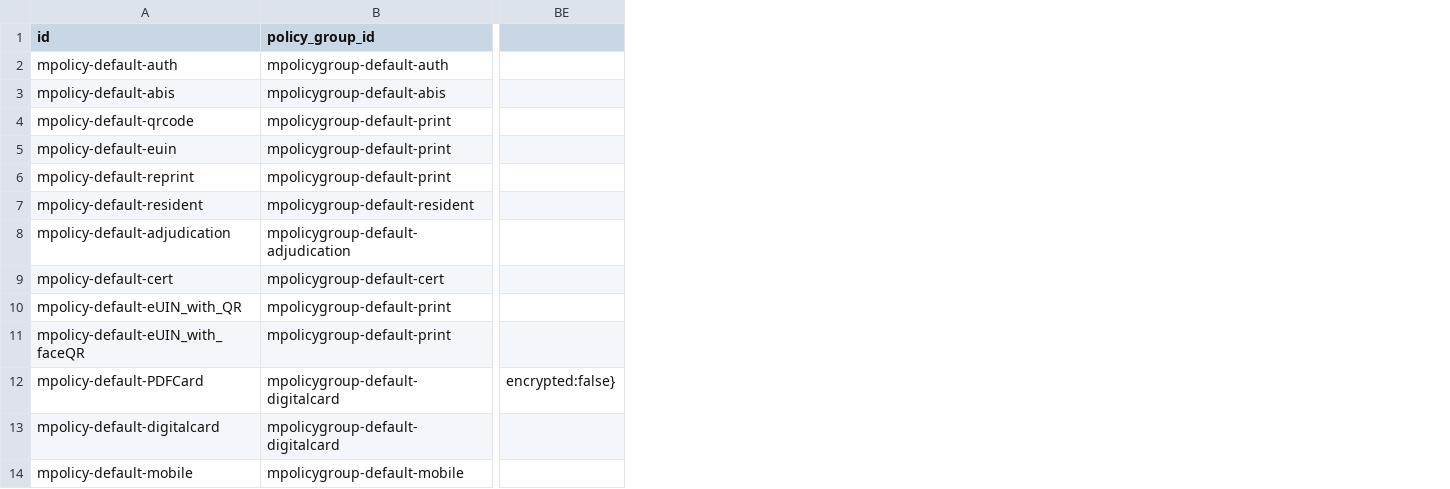
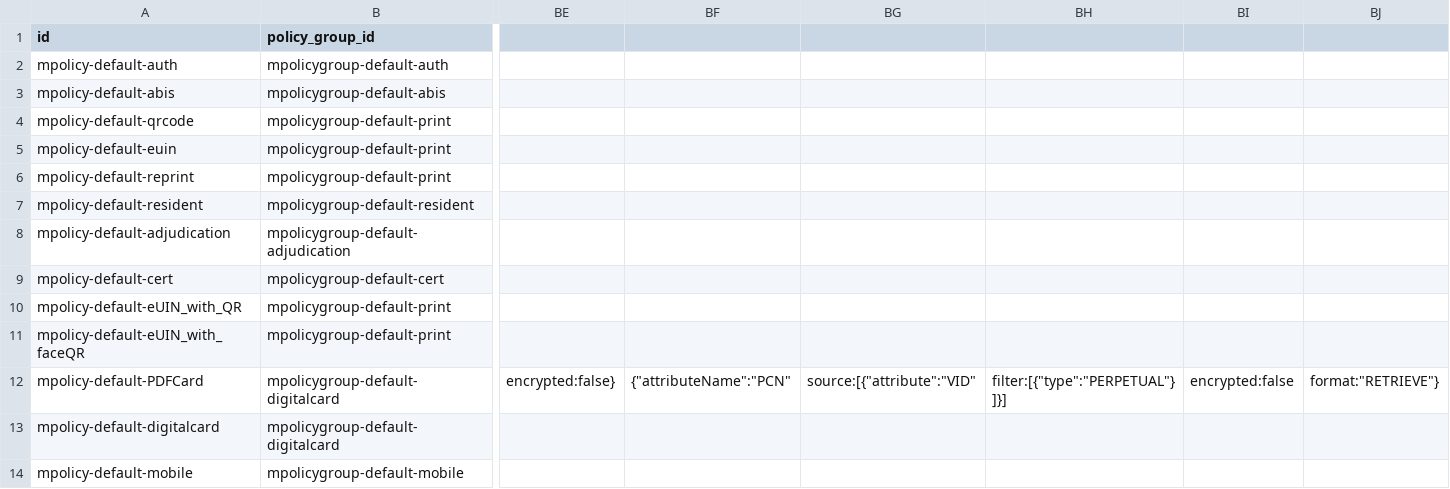
Before and after one commit to mosip/partner-management-services, a CSV file: db_scripts/mosip_pms/dml/pms-auth_policy.csv, drawn as a sheet; only a part is shown, gaps mark what is left out; the diff names each change by its address in the sheet, - before the commit and + after, or states it on an @@ line.

```diff
--- a/db_scripts/mosip_pms/dml/pms-auth_policy.csv
+++ b/db_scripts/mosip_pms/dml/pms-auth_policy.csv
+column BF, row 12: {"attributeName":"PCN"
+column BG, row 12: source:[{"attribute":"VID"
+column BH, row 12: filter:[{"type":"PERPETUAL"}]}]
+column BI, row 12: encrypted:false
+column BJ, row 12: format:"RETRIEVE"}
```
Also changed, not shown: db_scripts/mosip_pms/dml/pms-auth_policy_h.csv.
